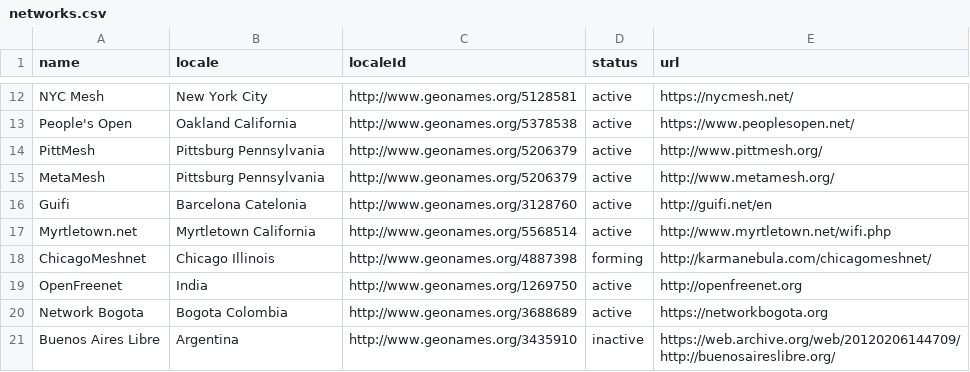
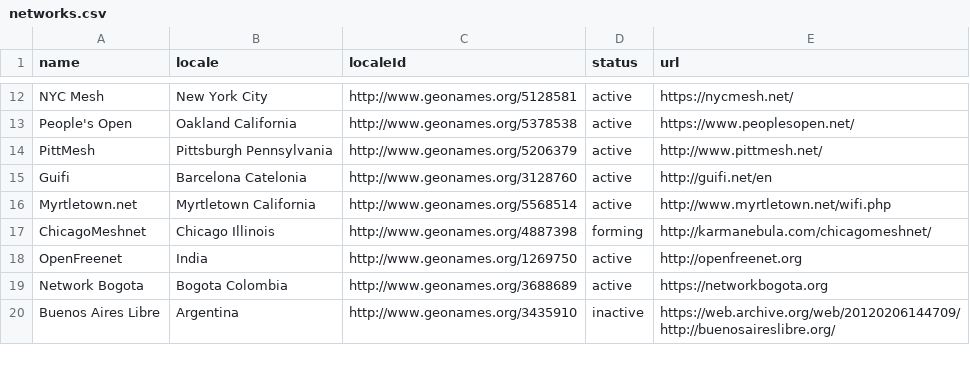
Before and after one commit to cmsv/buildyourowninternet.github.io, a CSV file: _data/networks.csv, drawn as a sheet; only a part is shown, gaps mark what is left out.

Commit message:
remove metamesh; pittmesh update

```diff
--- a/_data/networks.csv
+++ b/_data/networks.csv
@@ -13,4 +13,3 @@ NYC Mesh,New York City,http://www.geonames.org/5128581,active,https://nycmesh.ne
 People's Open,Oakland California,http://www.geonames.org/5378538,active,https://www.peoplesopen.net/
-PittMesh,Pittsburg Pennsylvania,http://www.geonames.org/5206379,active,http://www.pittmesh.org/
-MetaMesh,Pittsburg Pennsylvania,http://www.geonames.org/5206379,active,http://www.metamesh.org/
+PittMesh,Pittsburgh Pennsylvania,http://www.geonames.org/5206379,active,http://www.pittmesh.net/
 Guifi,Barcelona Catelonia,http://www.geonames.org/3128760,active,http://guifi.net/en
```
